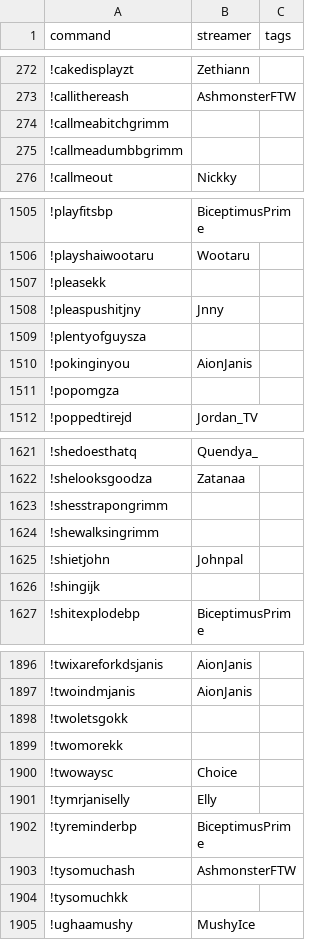
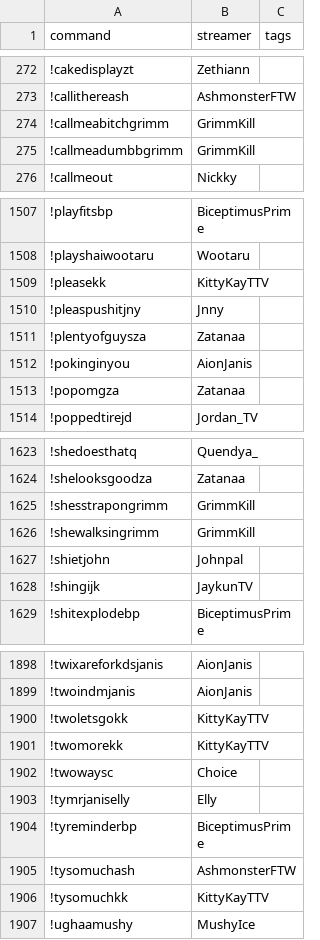
Before and after one commit to aionjanis/aionjanis.github.io, a CSV file: commands.csv, drawn as a sheet; only a part is shown, gaps mark what is left out; the diff covers the shown part only.

Commit message:
Update commands.csv (2026-04-30T10:06:49.952Z)

```diff
--- a/commands.csv
+++ b/commands.csv
@@ -273,4 +273,4 @@ command,streamer,tags
 !callithereash,AshmonsterFTW,
-!callmeabitchgrimm,,
-!callmeadumbbgrimm,,
+!callmeabitchgrimm,GrimmKill,
+!callmeadumbbgrimm,GrimmKill,
 !callmeout,Nickky,
@@ -1506,7 +1508,7 @@ command,streamer,tags
 !playshaiwootaru,Wootaru,
-!pleasekk,,
+!pleasekk,KittyKayTTV,
 !pleaspushitjny,Jnny,
-!plentyofguysza,,
+!plentyofguysza,Zatanaa,
 !pokinginyou,AionJanis,
-!popomgza,,
+!popomgza,Zatanaa,
 !poppedtirejd,Jordan_TV,
@@ -1622,6 +1624,6 @@ command,streamer,tags
 !shelooksgoodza,Zatanaa,
-!shesstrapongrimm,,
-!shewalksingrimm,,
+!shesstrapongrimm,GrimmKill,
+!shewalksingrimm,GrimmKill,
 !shietjohn,Johnpal,
-!shingijk,,
+!shingijk,JaykunTV,
 !shitexplodebp,BiceptimusPrime,
@@ -1897,4 +1899,4 @@ command,streamer,tags
 !twoindmjanis,AionJanis,
-!twoletsgokk,,
-!twomorekk,,
+!twoletsgokk,KittyKayTTV,
+!twomorekk,KittyKayTTV,
 !twowaysc,Choice,
@@ -1903,3 +1905,3 @@ command,streamer,tags
 !tysomuchash,AshmonsterFTW,
-!tysomuchkk,,
+!tysomuchkk,KittyKayTTV,
 !ughaamushy,MushyIce,
```
Also changed, not shown: 3 added rows, 1 removed row and 97 edited cells elsewhere in this file.
